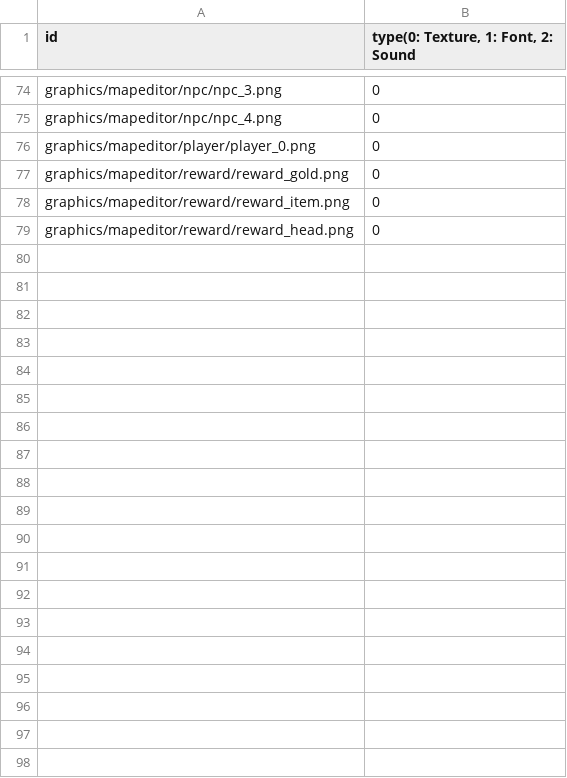
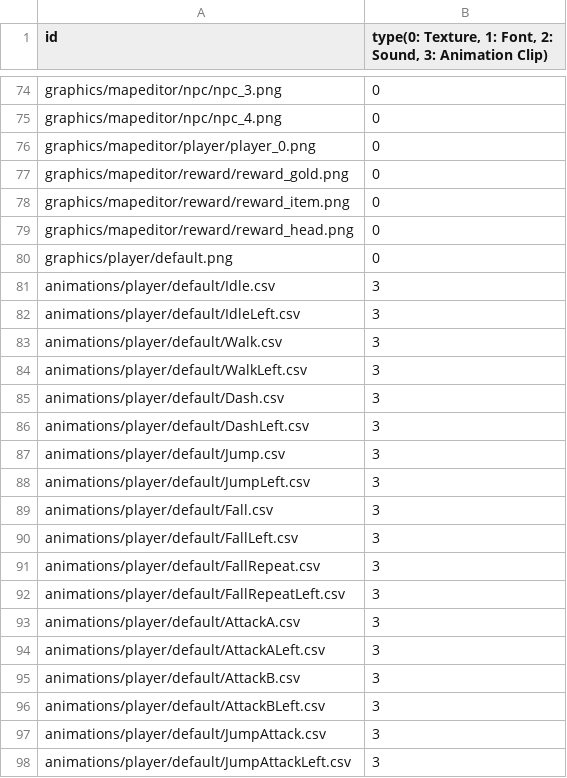
Before and after one commit to MinWooPark98/Skul, a CSV file: skul/skul-bin/Resources.csv, drawn as a sheet; only a part is shown, gaps mark what is left out; the diff names each change by its address in the sheet, - before the commit and + after, or states it on an @@ line.

Commit message:
player 클래스 작성 중 임시저장

```diff
--- a/skul/skul-bin/Resources.csv
+++ b/skul/skul-bin/Resources.csv
-B1: type(0: Texture, 1: Font, 2: Sound
+B1: type(0: Texture, 1: Font, 2: Sound, 3: Animation Clip)
+row 80: graphics/player/default.png | 0
+row 81: animations/player/default/Idle.csv | 3
+row 82: animations/player/default/IdleLeft.csv | 3
+row 83: animations/player/default/Walk.csv | 3
+row 84: animations/player/default/WalkLeft.csv | 3
+row 85: animations/player/default/Dash.csv | 3
+row 86: animations/player/default/DashLeft.csv | 3
+row 87: animations/player/default/Jump.csv | 3
+row 88: animations/player/default/JumpLeft.csv | 3
+row 89: animations/player/default/Fall.csv | 3
+row 90: animations/player/default/FallLeft.csv | 3
+row 91: animations/player/default/FallRepeat.csv | 3
+row 92: animations/player/default/FallRepeatLeft.csv | 3
+row 93: animations/player/default/AttackA.csv | 3
+row 94: animations/player/default/AttackALeft.csv | 3
+row 95: animations/player/default/AttackB.csv | 3
+row 96: animations/player/default/AttackBLeft.csv | 3
+row 97: animations/player/default/JumpAttack.csv | 3
+row 98: animations/player/default/JumpAttackLeft.csv | 3
```
Also changed, not shown: 30 other files.
